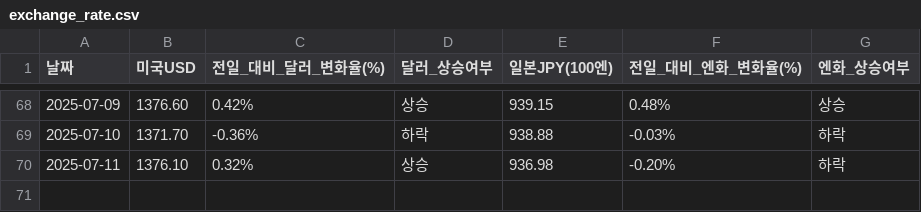
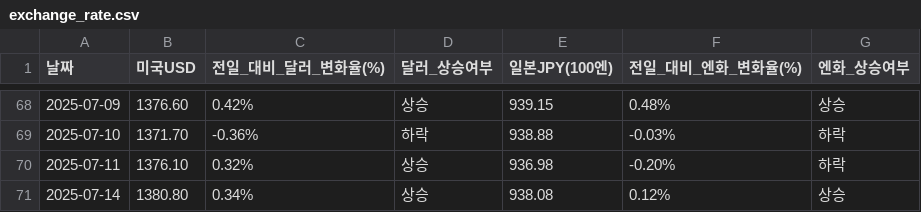
Before and after one commit to YMDarkness/Web_Crawling, a CSV file: market_index/exchange_rate.csv, drawn as a sheet; only a part is shown, gaps mark what is left out; the diff names each change by its address in the sheet, - before the commit and + after, or states it on an @@ line.

Commit message:
엔-달러 환율 시세 데이터

```diff
--- a/market_index/exchange_rate.csv
+++ b/market_index/exchange_rate.csv
+row 71: 2025-07-14 | 1380.80 | 0.34% | 상승 | 938.08 | 0.12% | 상승
```
